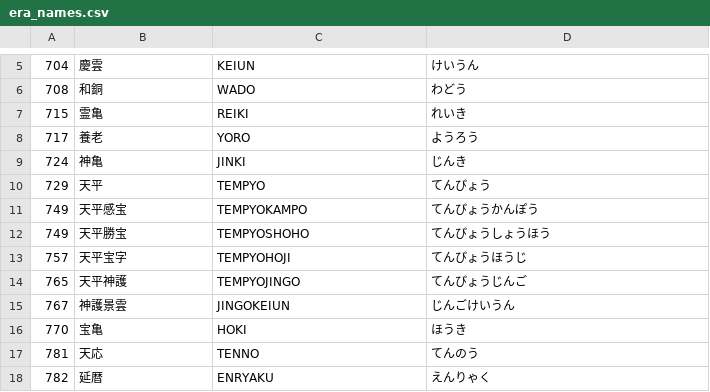
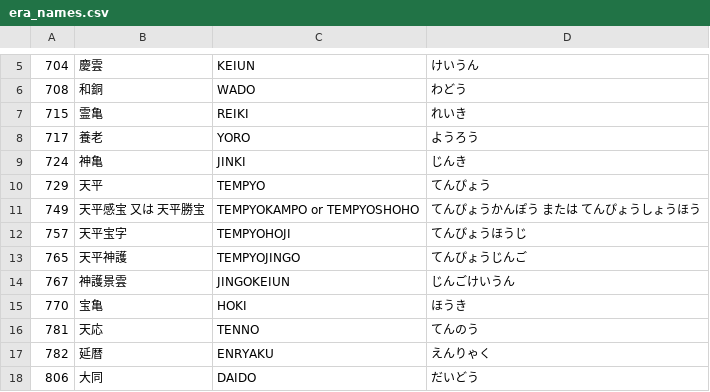
Before and after one commit to shoyu777/genGo, a CSV file: era_names.csv, drawn as a sheet; only a part is shown, gaps mark what is left out; the shorter side is filled out with more unchanged rows.

```diff
--- a/era_names.csv
+++ b/era_names.csv
@@ -10,4 +10,3 @@
 729,天平,TEMPYO,てんぴょう
-749,天平感宝,TEMPYOKAMPO,てんぴょうかんぽう
-749,天平勝宝,TEMPYOSHOHO,てんぴょうしょうほう
+749,天平感宝 又は 天平勝宝,TEMPYOKAMPO or TEMPYOSHOHO,てんぴょうかんぽう または てんぴょうしょうほう
 757,天平宝字,TEMPYOHOJI,てんぴょうほうじ
```
Also changed, not shown: 1 other file.
